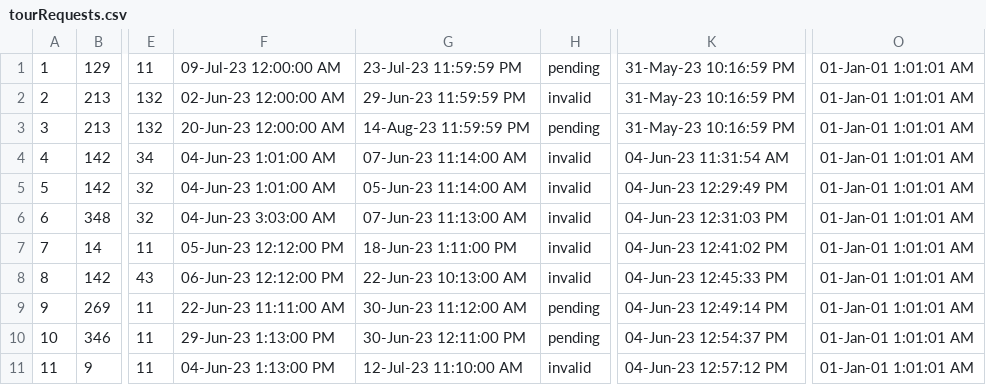
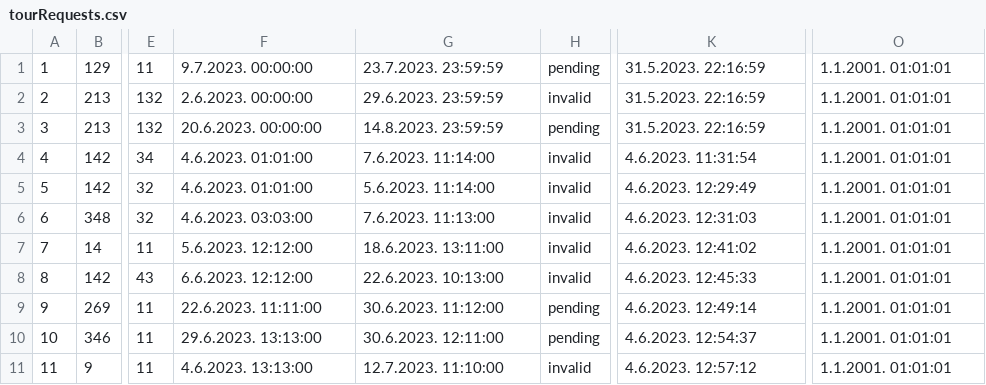
Before and after one commit to mil184/SIMS-tim-B, a CSV file: SIMS-Initial-Project-main/InitialProject/InitialProject/Resources/Data/tourRequests.csv, drawn as a sheet; only a part is shown, gaps mark what is left out; the diff covers the shown part only; the diff names each change by its address in the sheet, - before the commit and + after, or states it on an @@ line.

```diff
--- a/SIMS-Initial-Project-main/InitialProject/InitialProject/Resources/Data/tourRequests.csv
+++ b/SIMS-Initial-Project-main/InitialProject/InitialProject/Resources/Data/tourRequests.csv
-F1: 09-Jul-23 12:00:00 AM
+F1: 9.7.2023. 00:00:00
-G1: 23-Jul-23 11:59:59 PM
+G1: 23.7.2023. 23:59:59
-K1:K3: 31-May-23 10:16:59 PM
+K1:K3: 31.5.2023. 22:16:59
-O1:O11: 01-Jan-01 1:01:01 AM
+O1:O11: 1.1.2001. 01:01:01
-F2: 02-Jun-23 12:00:00 AM
+F2: 2.6.2023. 00:00:00
-G2: 29-Jun-23 11:59:59 PM
+G2: 29.6.2023. 23:59:59
-F3: 20-Jun-23 12:00:00 AM
+F3: 20.6.2023. 00:00:00
-G3: 14-Aug-23 11:59:59 PM
+G3: 14.8.2023. 23:59:59
-F4:F5: 04-Jun-23 1:01:00 AM
+F4:F5: 4.6.2023. 01:01:00
-G4: 07-Jun-23 11:14:00 AM
+G4: 7.6.2023. 11:14:00
-K4: 04-Jun-23 11:31:54 AM
+K4: 4.6.2023. 11:31:54
-G5: 05-Jun-23 11:14:00 AM
+G5: 5.6.2023. 11:14:00
-K5: 04-Jun-23 12:29:49 PM
+K5: 4.6.2023. 12:29:49
-F6: 04-Jun-23 3:03:00 AM
+F6: 4.6.2023. 03:03:00
-G6: 07-Jun-23 11:13:00 AM
+G6: 7.6.2023. 11:13:00
-K6: 04-Jun-23 12:31:03 PM
+K6: 4.6.2023. 12:31:03
-F7: 05-Jun-23 12:12:00 PM
+F7: 5.6.2023. 12:12:00
-G7: 18-Jun-23 1:11:00 PM
+G7: 18.6.2023. 13:11:00
-K7: 04-Jun-23 12:41:02 PM
+K7: 4.6.2023. 12:41:02
-F8: 06-Jun-23 12:12:00 PM
+F8: 6.6.2023. 12:12:00
-G8: 22-Jun-23 10:13:00 AM
+G8: 22.6.2023. 10:13:00
-K8: 04-Jun-23 12:45:33 PM
+K8: 4.6.2023. 12:45:33
-F9: 22-Jun-23 11:11:00 AM
+F9: 22.6.2023. 11:11:00
-G9: 30-Jun-23 11:12:00 AM
+G9: 30.6.2023. 11:12:00
-K9: 04-Jun-23 12:49:14 PM
+K9: 4.6.2023. 12:49:14
-F10: 29-Jun-23 1:13:00 PM
+F10: 29.6.2023. 13:13:00
-G10: 30-Jun-23 12:11:00 PM
+G10: 30.6.2023. 12:11:00
-K10: 04-Jun-23 12:54:37 PM
+K10: 4.6.2023. 12:54:37
-F11: 04-Jun-23 1:13:00 PM
+F11: 4.6.2023. 13:13:00
-G11: 12-Jul-23 11:10:00 AM
+G11: 12.7.2023. 11:10:00
-K11: 04-Jun-23 12:57:12 PM
+K11: 4.6.2023. 12:57:12
```
Also changed, not shown: 98 edited cells elsewhere in this file, SIMS-Initial-Project-main/InitialProject/InitialProject/Resources/Data/checkpoints.csv, SIMS-Initial-Project-main/InitialProject/InitialProject/Resources/Data/images.csv, 6 other files.
